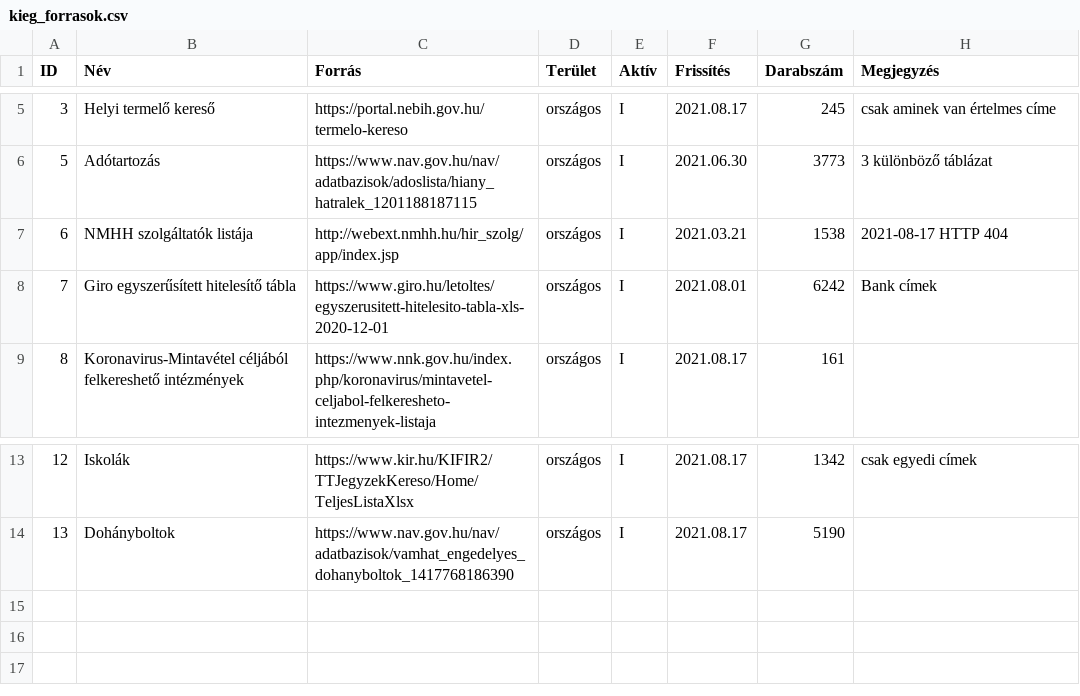
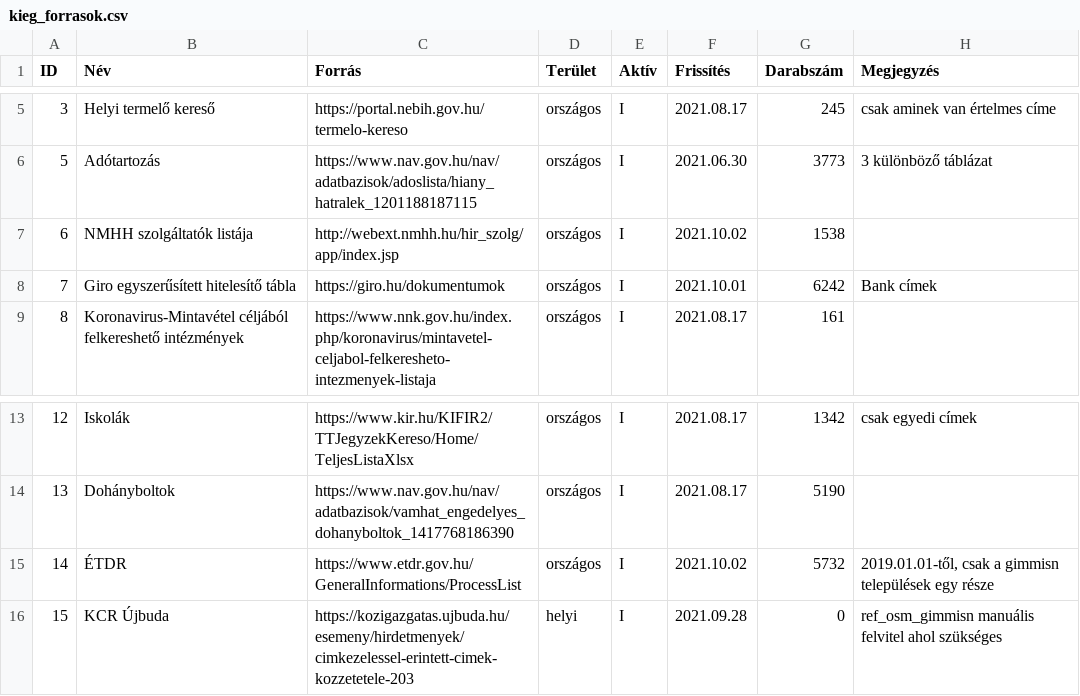
Before and after one commit to vasony/osm-gimmisn-reference, a CSV file: kieg_forrasok.csv, drawn as a sheet; only a part is shown, gaps mark what is left out.

Commit message:
update data, add ETDR

```diff
--- a/kieg_forrasok.csv
+++ b/kieg_forrasok.csv
@@ -6,4 +6,4 @@
 5;Adótartozás;https://www.nav.gov.hu/nav/adatbazisok/adoslista/hiany_hatralek_1201188187115;országos;I;2021.06.30;3773;3 különböző táblázat
-6;NMHH szolgáltatók listája;http://webext.nmhh.hu/hir_szolg/app/index.jsp;országos;I;2021.03.21;1538;2021-08-17  HTTP 404
-7;Giro egyszerűsített hitelesítő tábla;https://www.giro.hu/letoltes/egyszerusitett-hitelesito-tabla-xls-2020-12-01;országos;I;2021.08.01;6242;Bank címek
+6;NMHH szolgáltatók listája;http://webext.nmhh.hu/hir_szolg/app/index.jsp;országos;I;2021.10.02;1538;
+7;Giro egyszerűsített hitelesítő tábla;https://giro.hu/dokumentumok;országos;I;2021.10.01;6242;Bank címek
 8;Koronavirus-Mintavétel céljából felkereshető intézmények;https://www.nnk.gov.hu/index.php/koronavirus/mintavetel-celjabol-felkeresheto-intezmenyek-listaja;országos;I;2021.08.17;161;
@@ -14 +14,3 @@
 13;Dohányboltok;https://www.nav.gov.hu/nav/adatbazisok/vamhat_engedelyes_dohanyboltok_1417768186390;országos;I;2021.08.17;5190;
+14;ÉTDR;https://www.etdr.gov.hu/GeneralInformations/ProcessList;országos;I;2021.10.02;5732;2019.01.01-től, csak a gimmisn települések egy része
+15;KCR Újbuda;https://kozigazgatas.ujbuda.hu/esemeny/hirdetmenyek/cimkezelessel-erintett-cimek-kozzetetele-203;helyi;I;2021.09.28;0;ref_osm_gimmisn manuális felvitel ahol szükséges
```
Also changed, not shown: kernyilv.csv, 3 other files.
